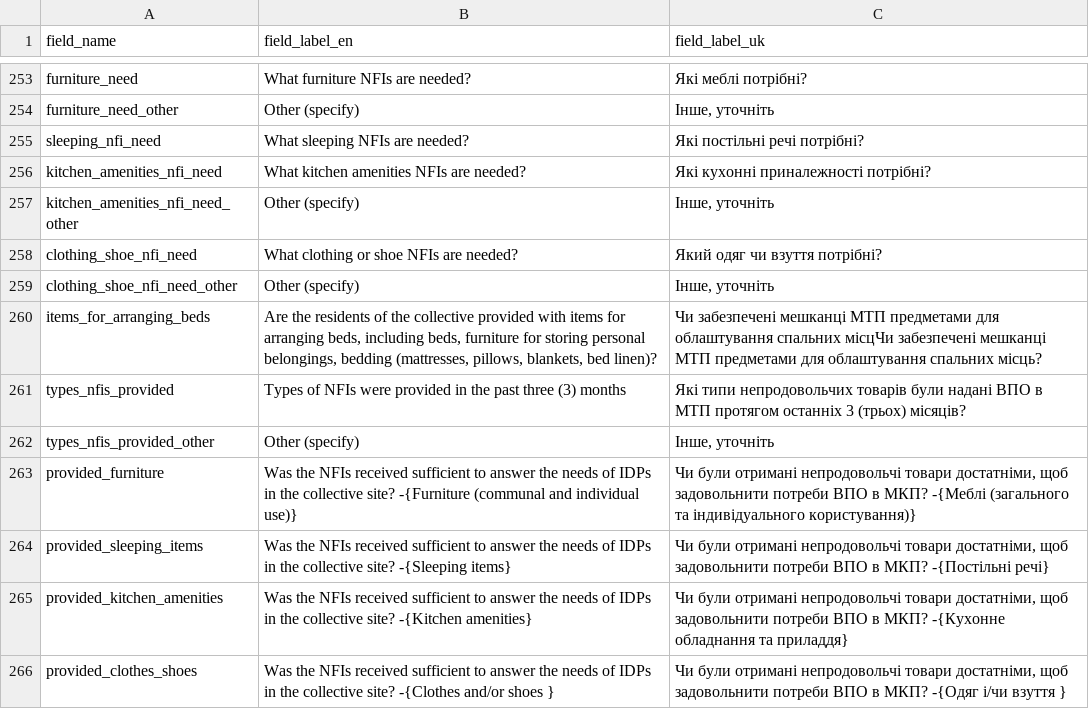
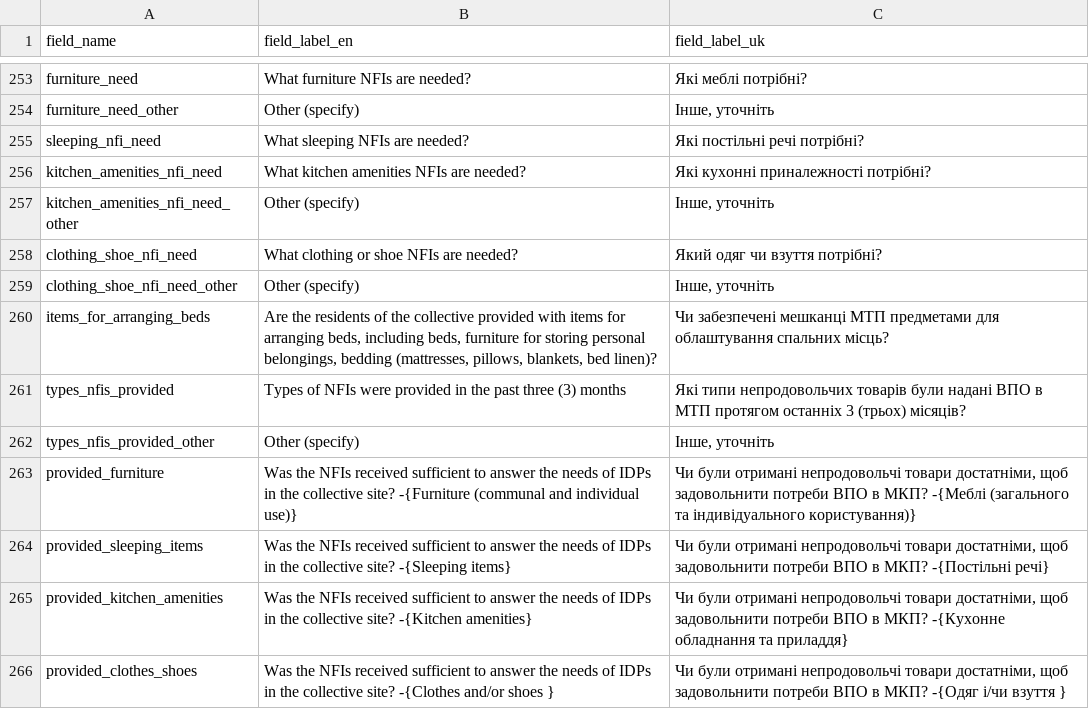
Before and after one commit to GDS-ODSSS/opsmaps, a CSV file: ukraine_test/FDF_R12/field_labels.csv, drawn as a sheet; only a part is shown, gaps mark what is left out.

Commit message:
UKR Test: update field_labels

```diff
--- a/ukraine_test/FDF_R12/field_labels.csv
+++ b/ukraine_test/FDF_R12/field_labels.csv
@@ -259,3 +259,3 @@ clothing_shoe_nfi_need;What clothing or shoe NFIs are needed?;Який одяг
 clothing_shoe_nfi_need_other;Other (specify);Інше, уточніть
-items_for_arranging_beds;Are the residents of the collective provided with items for arranging beds, including beds, furniture for storing personal belongings, bedding (mattresses, pillows, blankets, bed linen)?;Чи забезпечені мешканці МТП предметами для облаштування спальних місцЧи забезпечені мешканці МТП предметами для облаштування спальних місць?
+items_for_arranging_beds;Are the residents of the collective provided with items for arranging beds, including beds, furniture for storing personal belongings, bedding (mattresses, pillows, blankets, bed linen)?;Чи забезпечені мешканці МТП предметами для облаштування спальних місць?
 types_nfis_provided;Types of NFIs were provided in the past three (3) months;Які типи непродовольчих товарів були надані ВПО в МТП протягом останніх 3 (трьох) місяців?
```
